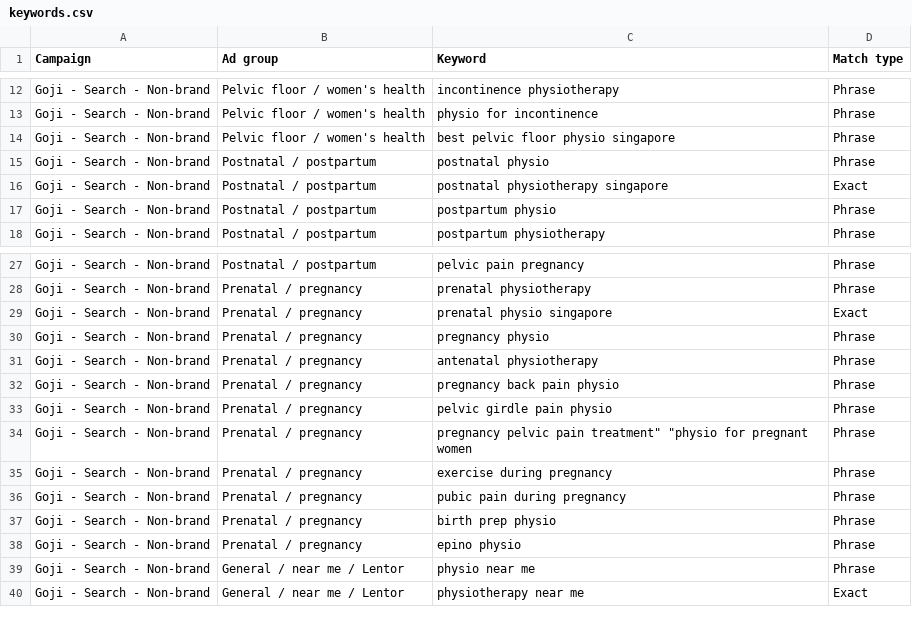
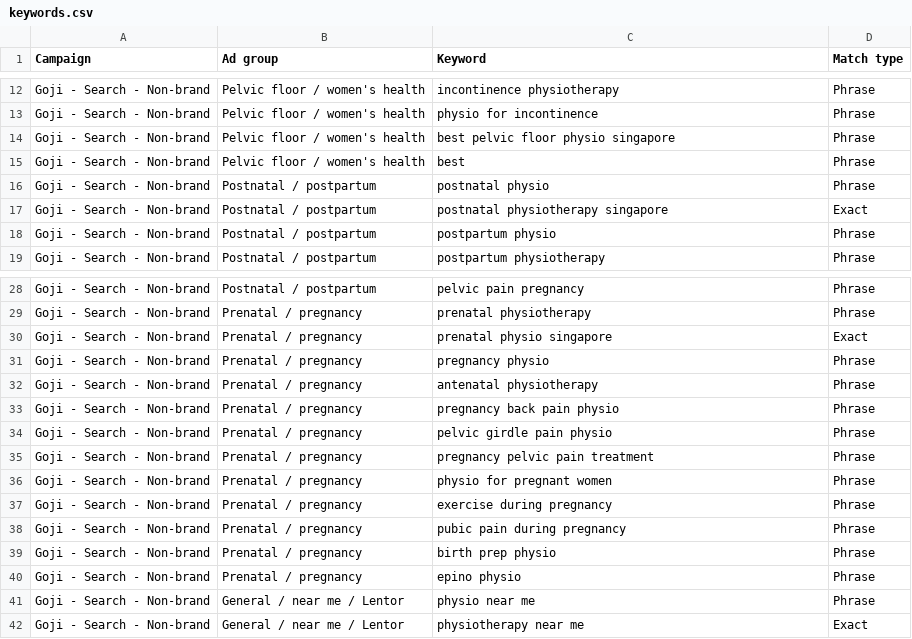
Before and after one commit to gojiphysio/goji, a CSV file: marketing/ads/import/keywords.csv, drawn as a sheet; only a part is shown, gaps mark what is left out.

```diff
--- a/marketing/ads/import/keywords.csv
+++ b/marketing/ads/import/keywords.csv
@@ -14,2 +14,3 @@ Goji - Search - Non-brand,Pelvic floor / women's health,physio for incontinence,
 Goji - Search - Non-brand,Pelvic floor / women's health,best pelvic floor physio singapore,Phrase
+Goji - Search - Non-brand,Pelvic floor / women's health,best,Phrase
 Goji - Search - Non-brand,Postnatal / postpartum,postnatal physio,Phrase
@@ -33,3 +34,4 @@ Goji - Search - Non-brand,Prenatal / pregnancy,pregnancy back pain physio,Phrase
 Goji - Search - Non-brand,Prenatal / pregnancy,pelvic girdle pain physio,Phrase
-Goji - Search - Non-brand,Prenatal / pregnancy,"pregnancy pelvic pain treatment"" ""physio for pregnant women",Phrase
+Goji - Search - Non-brand,Prenatal / pregnancy,pregnancy pelvic pain treatment,Phrase
+Goji - Search - Non-brand,Prenatal / pregnancy,physio for pregnant women,Phrase
 Goji - Search - Non-brand,Prenatal / pregnancy,exercise during pregnancy,Phrase
```
Also changed, not shown: 7 other files.
